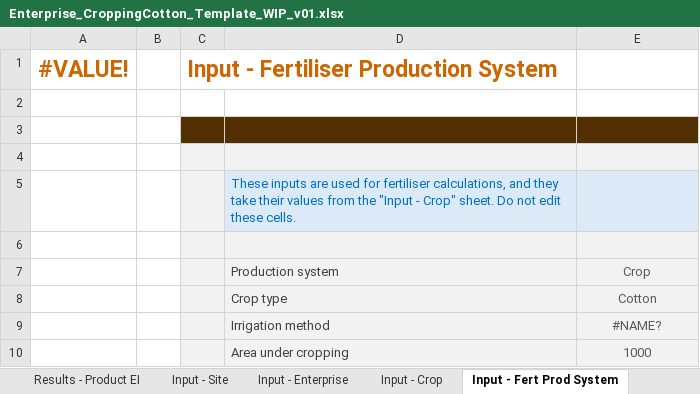
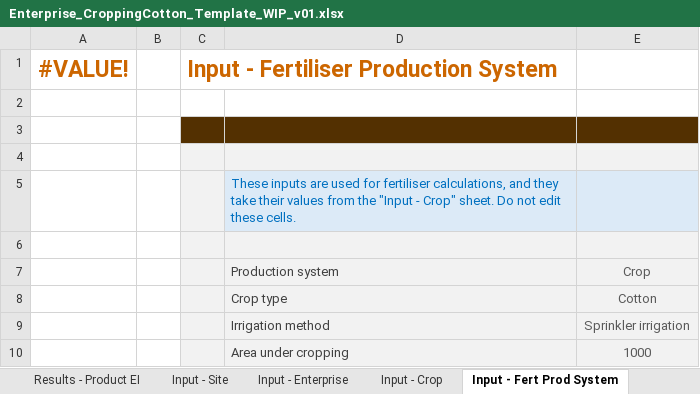
Before and after one commit to zneagcrc/GAF-VEERG-Functions, an Excel workbook: Excel/Enterprises/Enterprise_CroppingCotton_Template_WIP_v01.xlsx, sheet Input - Fert Prod System, drawn as a sheet; values as stored, in another font and other column widths than the file's, no borders; the diff names each change by its address in the sheet, - before the commit and + after, or states it on an @@ line.

```diff
--- a/Excel/Enterprises/Enterprise_CroppingCotton_Template_WIP_v01.xlsx (sheet Input - Fert Prod System)
+++ b/Excel/Enterprises/Enterprise_CroppingCotton_Template_WIP_v01.xlsx (sheet Input - Fert Prod System)
-E9: #NAME?
+E9: Sprinkler irrigation
```
Also changed, not shown: sheet Input - Crop, sheet Results - Product EI, sheet Input - Enterprise, sheet Results - Activity period, formulas that keep their value, charts or pictures, Excel/13_Scope3_Template_WIP_v14.xlsx, Excel/5_Fertiliser_WIP_v10.xlsx, 21 other files.
